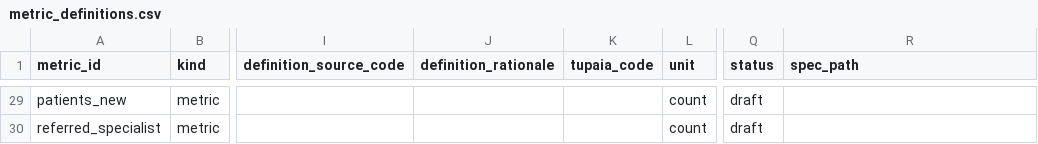
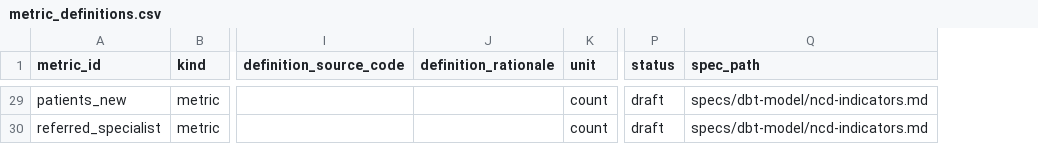
Before and after one commit to beyondessential/tamanu-source-dbt, a CSV file: seeds/metric_definitions.csv, drawn as a sheet; only a part is shown, gaps mark what is left out; removed rows and columns are numbered as before the commit, all else as after; the diff covers the shown part only; the diff names each change by its address in the sheet, - before the commit and + after, or states it on an @@ line.

```diff
--- a/seeds/metric_definitions.csv
+++ b/seeds/metric_definitions.csv
-column K (tupaia_code), empty
-Q29:Q30 (spec_path): (empty)
+Q29:Q30 (spec_path): specs/dbt-model/ncd-indicators.md
```
Also changed, not shown: 27 edited cells elsewhere in this file, 4 other files.
